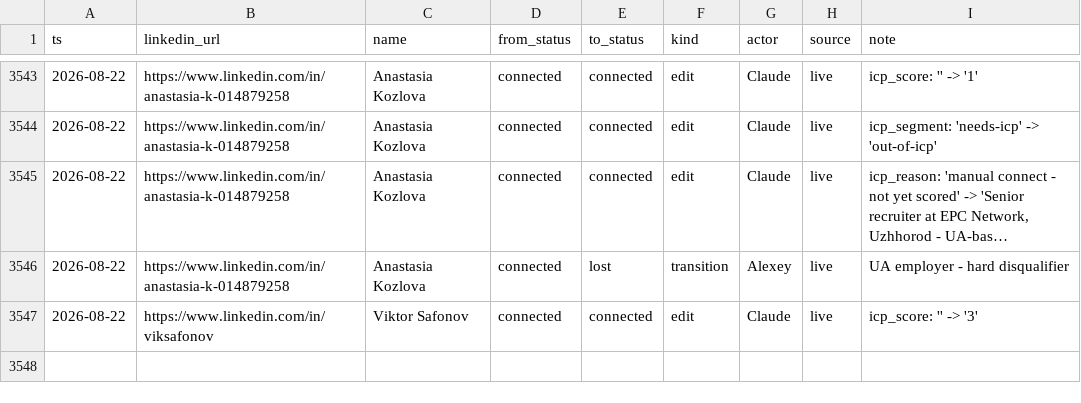
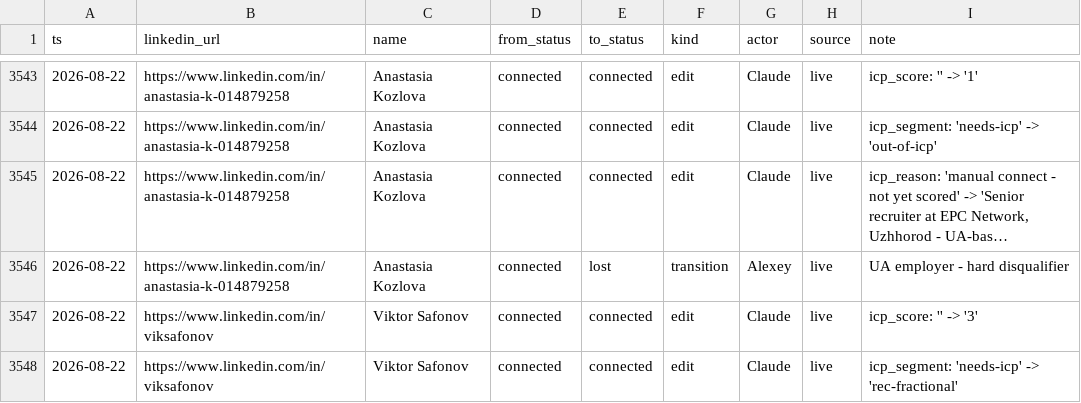
Before and after one commit to aborovkov/hiresignal_sales_brain, a CSV file: crm/events.csv, drawn as a sheet; only a part is shown, gaps mark what is left out; long unchanged cells end in …; the diff names each change by its address in the sheet, - before the commit and + after, or states it on an @@ line.

```diff
--- a/crm/events.csv
+++ b/crm/events.csv
+row 3548: 2026-08-22 | https://www.linkedin.com/in/viksafonov | Viktor Safonov | connected | connected | edit | Claude | live | icp_segment: 'needs-icp' -> 'rec-fractional'
```
Also changed, not shown: crm/leads.csv.
